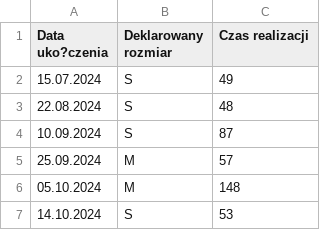
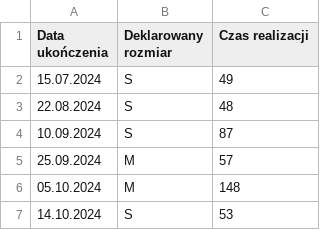
Before and after one commit to Anna-podgorska/moj-dashboard, a CSV file: 2. Scatterplot czasów realizacji DOS.csv, drawn as a sheet; only a part is shown.

Commit message:
Fix encoding issues in CSV file

```diff
--- a/2. Scatterplot czasów realizacji DOS.csv
+++ b/2. Scatterplot czasów realizacji DOS.csv
@@ -1,2 +1,2 @@
-Data uko?czenia,Deklarowany rozmiar,Czas realizacji
+Data ukończenia,Deklarowany rozmiar,Czas realizacji
 15.07.2024,S,49
```
